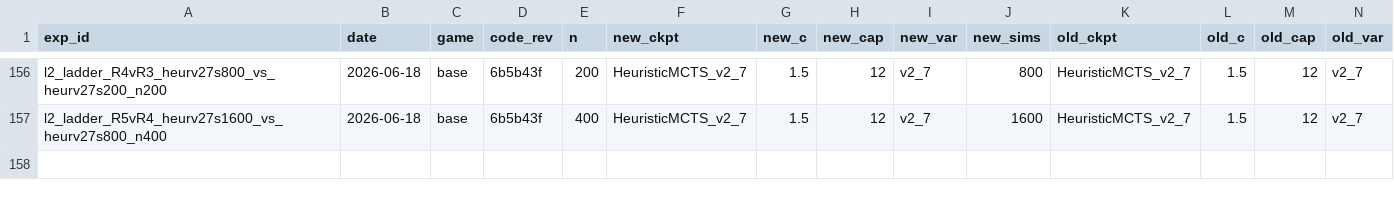
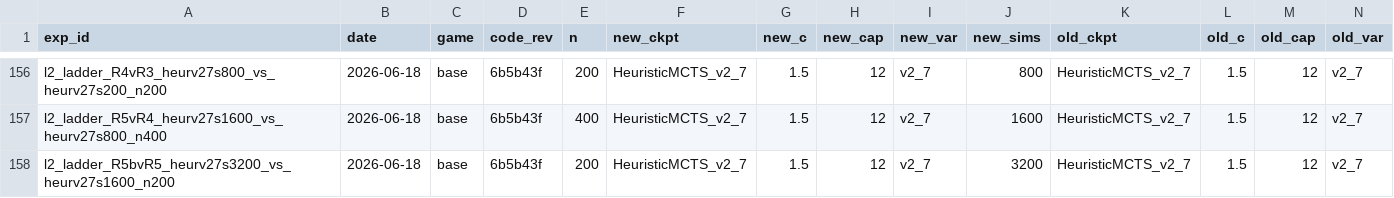
Before and after one commit to dentaljosh/carcassone, a CSV file: experiments/results.csv, drawn as a sheet; only a part is shown, gaps mark what is left out; rows hold the shown columns only; the diff names each change by its address in the sheet, - before the commit and + after, or states it on an @@ line.

```diff
--- a/experiments/results.csv
+++ b/experiments/results.csv
+row 158: l2_ladder_R5bvR5_heurv27s3200_vs_heurv27s1600_n200 | 2026-06-18 | base | 6b5b43f | 200 | HeuristicMCTS_v2_7 | 1.5 | 12 | v2_7 | 3200 | HeuristicMCTS_v2_7 | 1.5 | 12 | v2_7
```
Also changed, not shown: 4 other files.
